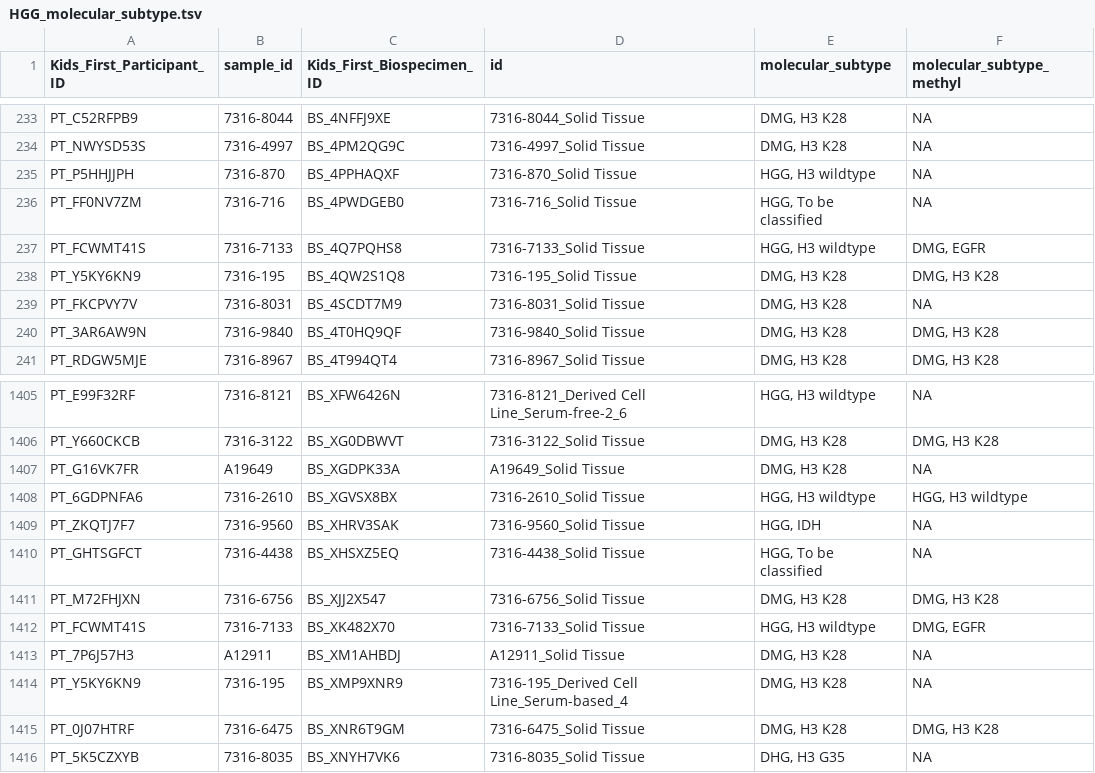
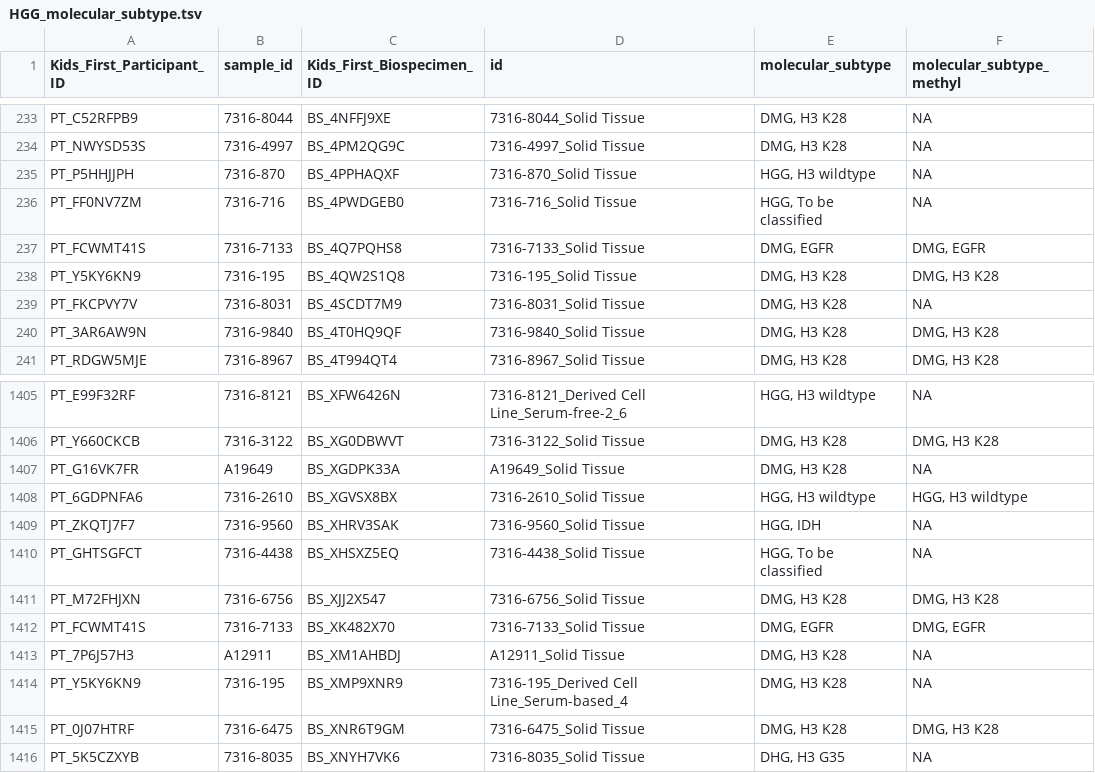
Before and after one commit to rokitalab/OpenPedCan-analysis, a TSV file: analyses/molecular-subtyping-HGG/results/HGG_molecular_subtype.tsv, drawn as a sheet; only a part is shown, gaps mark what is left out.

Commit message:
add DMG, EGFR to mol_subtype

```diff
--- a/analyses/molecular-subtyping-HGG/results/HGG_molecular_subtype.tsv
+++ b/analyses/molecular-subtyping-HGG/results/HGG_molecular_subtype.tsv
@@ -236,3 +236,3 @@ PT_P5HHJJPH	7316-870	BS_4PPHAQXF	7316-870_Solid Tissue	HGG, H3 wildtype	NA
 PT_FF0NV7ZM	7316-716	BS_4PWDGEB0	7316-716_Solid Tissue	HGG, To be classified	NA
-PT_FCWMT41S	7316-7133	BS_4Q7PQHS8	7316-7133_Solid Tissue	HGG, H3 wildtype	DMG, EGFR
+PT_FCWMT41S	7316-7133	BS_4Q7PQHS8	7316-7133_Solid Tissue	DMG, EGFR	DMG, EGFR
 PT_Y5KY6KN9	7316-195	BS_4QW2S1Q8	7316-195_Solid Tissue	DMG, H3 K28	DMG, H3 K28
@@ -1411,3 +1411,3 @@ PT_GHTSGFCT	7316-4438	BS_XHSXZ5EQ	7316-4438_Solid Tissue	HGG, To be classified	N
 PT_M72FHJXN	7316-6756	BS_XJJ2X547	7316-6756_Solid Tissue	DMG, H3 K28	DMG, H3 K28
-PT_FCWMT41S	7316-7133	BS_XK482X70	7316-7133_Solid Tissue	HGG, H3 wildtype	DMG, EGFR
+PT_FCWMT41S	7316-7133	BS_XK482X70	7316-7133_Solid Tissue	DMG, EGFR	DMG, EGFR
 PT_7P6J57H3	A12911	BS_XM1AHBDJ	A12911_Solid Tissue	DMG, H3 K28	NA
```
Also changed, not shown: analyses/molecular-subtyping-HGG/results/HGG_cleaned_all_table.tsv, analyses/molecular-subtyping-HGG/results/HGG_molecular_subtype_tp53.tsv, 8 other files.
